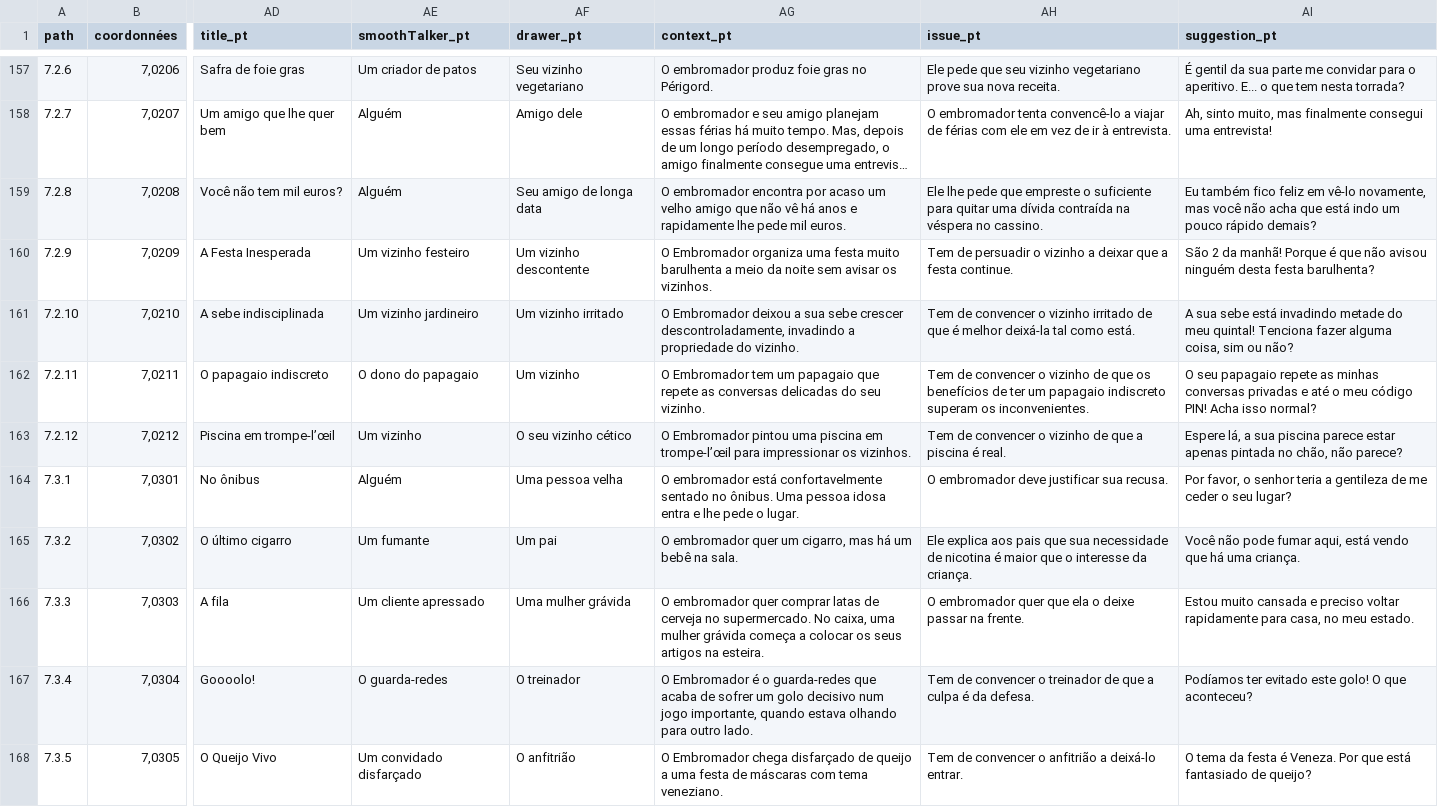
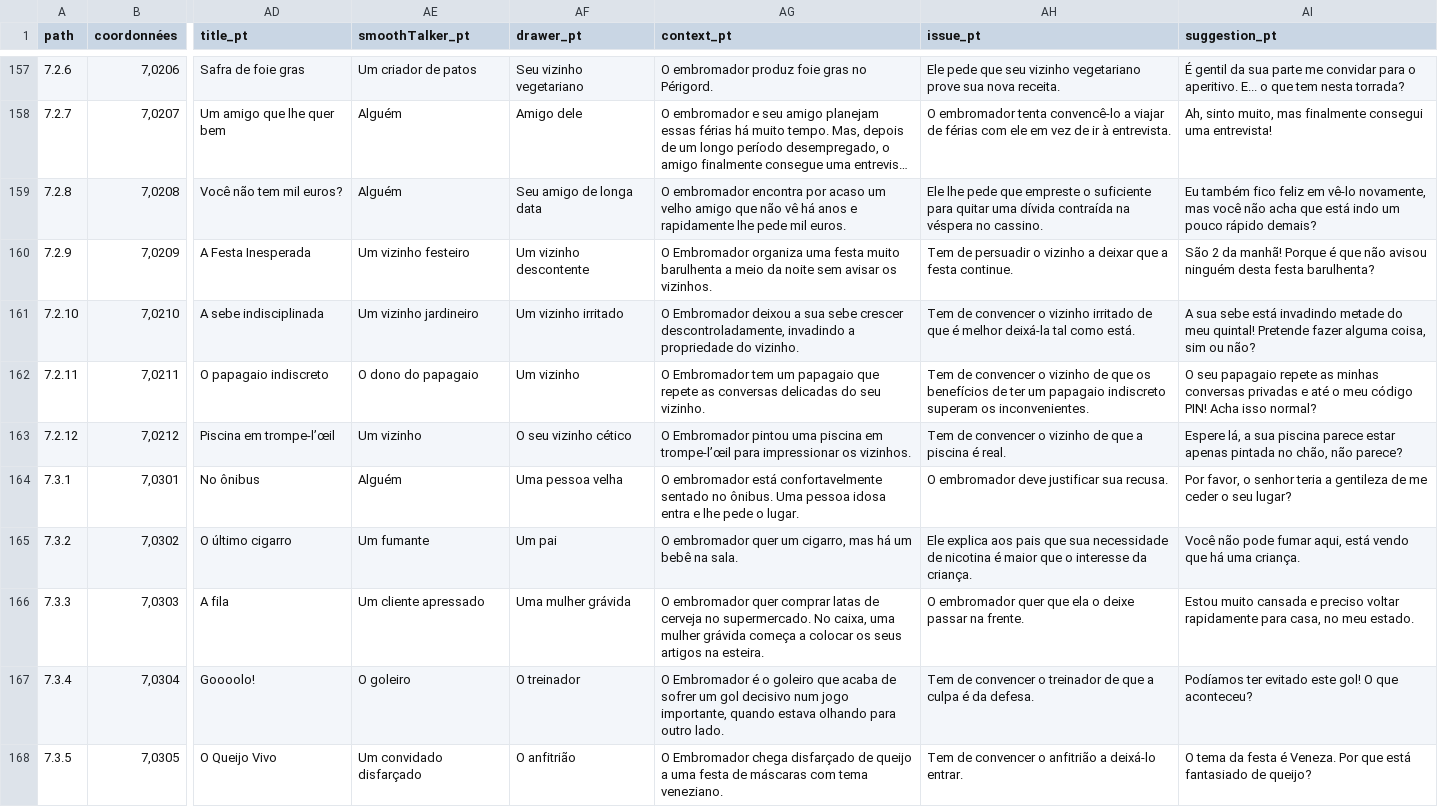
Before and after one commit to ArgumentumGames/Argumentum, a CSV file: Cards/Scenarii/Argumentum Scenarii - Cards.csv, drawn as a sheet; only a part is shown, gaps mark what is left out; long unchanged cells end in …; the diff names each change by its address in the sheet, - before the commit and + after, or states it on an @@ line.

```diff
--- a/Cards/Scenarii/Argumentum Scenarii - Cards.csv
+++ b/Cards/Scenarii/Argumentum Scenarii - Cards.csv
-AI161 (suggestion_pt): …meu quintal! Tenciona fazer alguma…
+AI161 (suggestion_pt): …meu quintal! Pretende fazer alguma…
-AE167 (smoothTalker_pt): O guarda-redes
+AE167 (smoothTalker_pt): O goleiro
-AG167 (context_pt): …é o guarda-redes que acaba de sofrer um golo decisivo num…
+AG167 (context_pt): …é o goleiro que acaba de sofrer um gol decisivo num…
-AI167 (suggestion_pt): …evitado este golo! O que…
+AI167 (suggestion_pt): …evitado este gol! O que…
```
Also changed, not shown: 1 other file.
